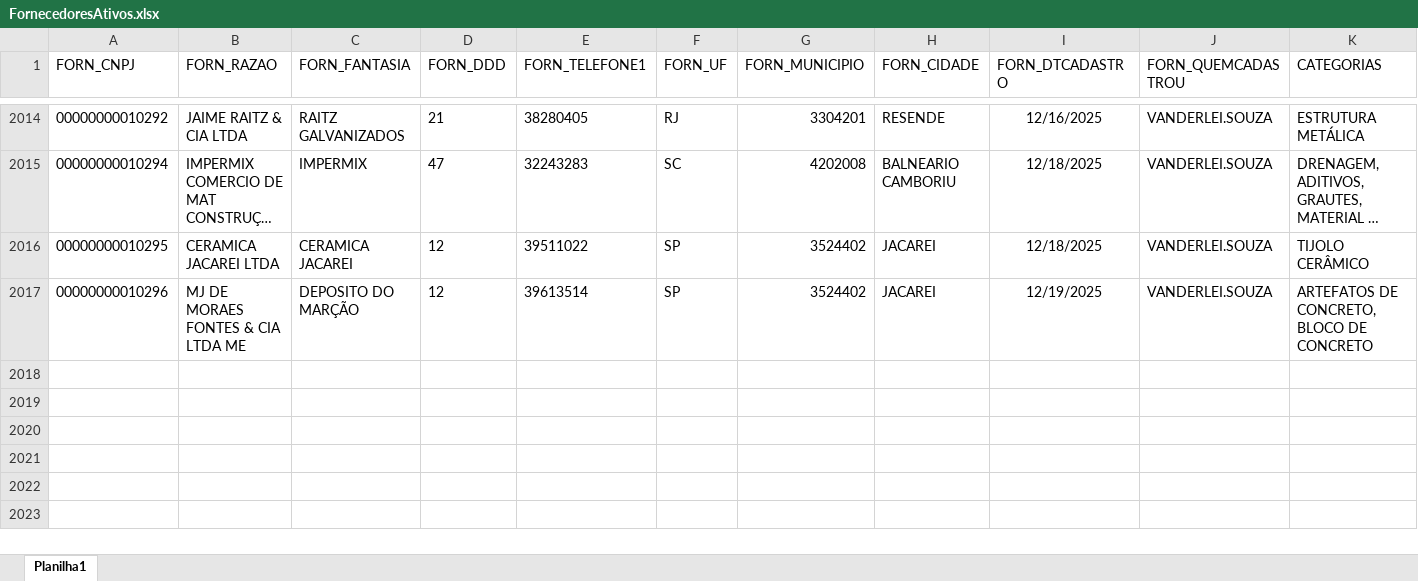
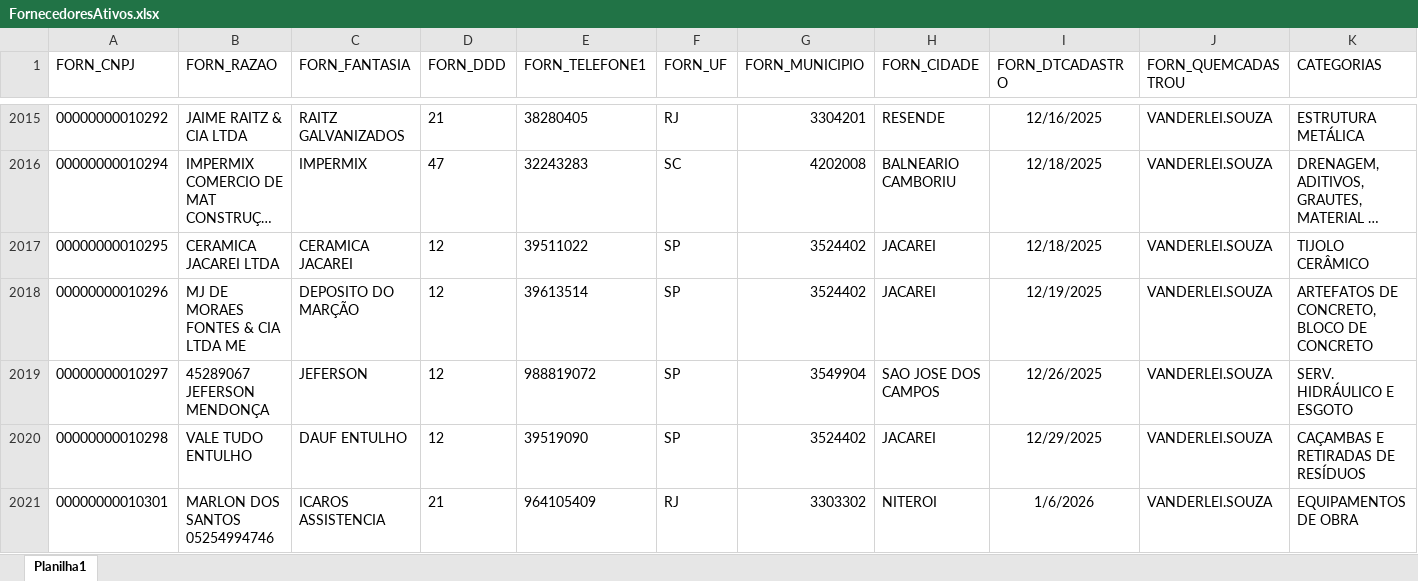
Before and after one commit to Mgiglio98/Indicadores_Suprimentos, an Excel workbook: FornecedoresAtivos.xlsx, sheet Planilha1, drawn as a sheet; only a part is shown, gaps mark what is left out; long unchanged cells end in …; values as stored, in another font and other column widths than the file's, no borders; the diff covers the shown part only; the diff names each change by its address in the sheet, - before the commit and + after, or states it on an @@ line.

```diff
--- a/FornecedoresAtivos.xlsx (sheet Planilha1)
+++ b/FornecedoresAtivos.xlsx (sheet Planilha1)
+row 2019: 00000000010297 | 45289067 JEFERSON MENDONÇA | JEFERSON | 12 | 988819072 | SP | 3549904 | SAO JOSE DOS CAMPOS | 12/26/2025 | VANDERLEI.SOUZA | SERV. HIDRÁULICO E ESGOTO
+row 2020: 00000000010298 | VALE TUDO ENTULHO | DAUF ENTULHO | 12 | 39519090 | SP | 3524402 | JACAREI | 12/29/2025 | VANDERLEI.SOUZA | CAÇAMBAS E RETIRADAS DE RESÍDUOS
+row 2021: 00000000010301 | MARLON DOS SANTOS 05254994746 | ICAROS ASSISTENCIA | 21 | 964105409 | RJ | 3303302 | NITEROI | 1/6/2026 | VANDERLEI.SOUZA | EQUIPAMENTOS DE OBRA
```
Also changed, not shown: 3 added rows and 5 edited cells elsewhere in this sheet, AnaliseFornecedores.xlsx, Empreendimentos.xlsx, 1 other file.
